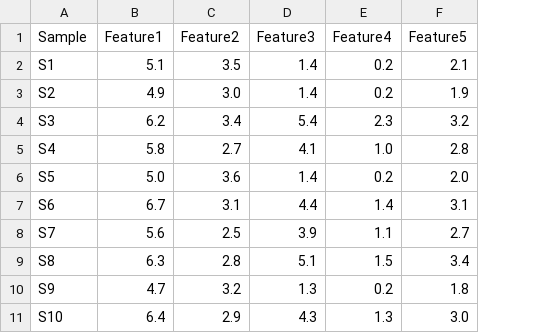
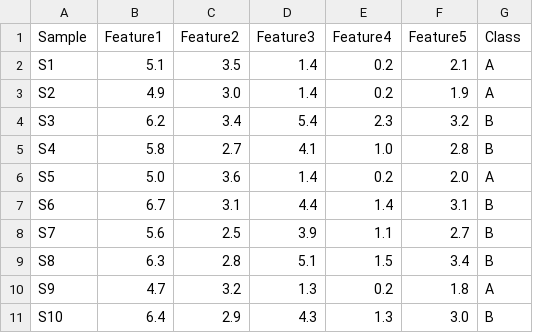
Before and after one commit to karubiotools/AnssBin, a CSV file: Jupyter_Notebook/data.csv, drawn as a sheet; the diff names each change by its address in the sheet, - before the commit and + after, or states it on an @@ line.

Commit message:
Update data.csv (including the "Class" column

```diff
--- a/Jupyter_Notebook/data.csv
+++ b/Jupyter_Notebook/data.csv
+column G (Class), rows 2-11: A | A | B | B | A | B | B | B | A | B
```
